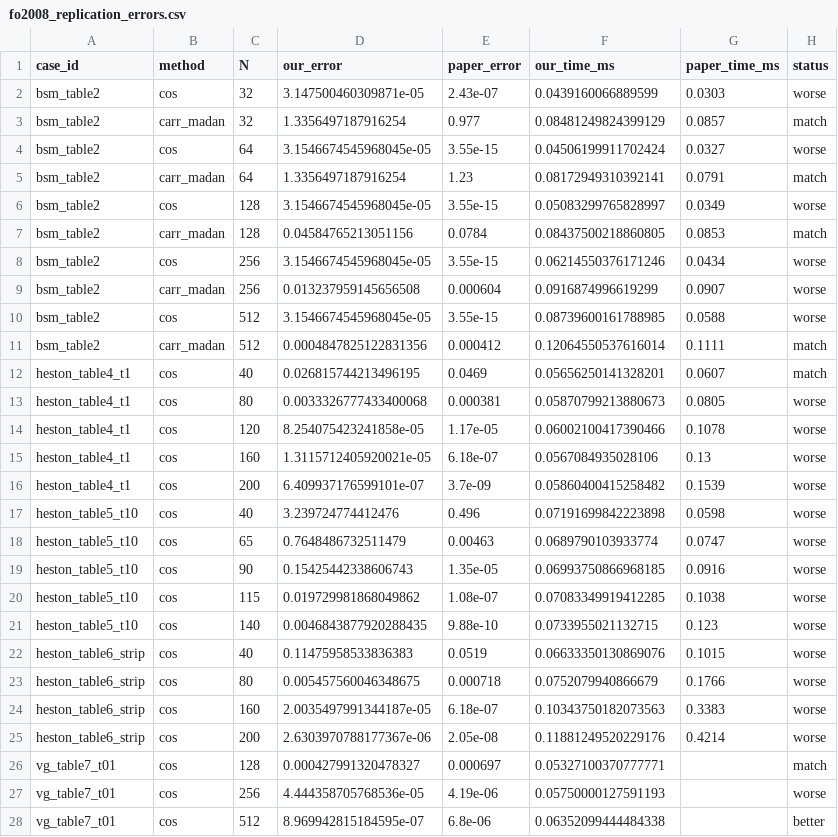
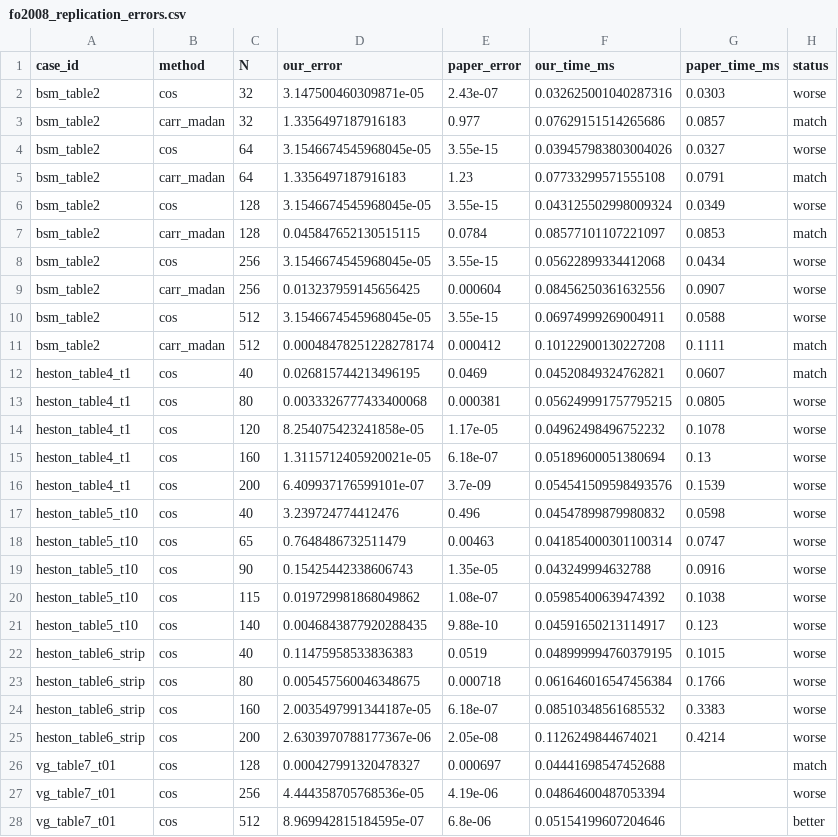
Before and after one commit to nl2992/fourier-option-pricer, a CSV file: benchmarks/paper_replications/fo2008_cos/outputs/fo2008_replication_errors.csv, drawn as a sheet; only a part is shown; the diff covers the shown part only.

```diff
--- a/benchmarks/paper_replications/fo2008_cos/outputs/fo2008_replication_errors.csv
+++ b/benchmarks/paper_replications/fo2008_cos/outputs/fo2008_replication_errors.csv
@@ -1,28 +1,28 @@
 case_id,method,N,our_error,paper_error,our_time_ms,paper_time_ms,status
-bsm_table2,cos,32,3.147500460309871e-05,2.43e-07,0.0439160066889599,0.0303,worse
-bsm_table2,carr_madan,32,1.3356497187916254,0.977,0.08481249824399129,0.0857,match
-bsm_table2,cos,64,3.1546674545968045e-05,3.55e-15,0.04506199911702424,0.0327,worse
-bsm_table2,carr_madan,64,1.3356497187916254,1.23,0.08172949310392141,0.0791,match
-bsm_table2,cos,128,3.1546674545968045e-05,3.55e-15,0.05083299765828997,0.0349,worse
-bsm_table2,carr_madan,128,0.04584765213051156,0.0784,0.08437500218860805,0.0853,match
-bsm_table2,cos,256,3.1546674545968045e-05,3.55e-15,0.06214550376171246,0.0434,worse
-bsm_table2,carr_madan,256,0.013237959145656508,0.000604,0.0916874996619299,0.0907,worse
-bsm_table2,cos,512,3.1546674545968045e-05,3.55e-15,0.08739600161788985,0.0588,worse
-bsm_table2,carr_madan,512,0.0004847825122831356,0.000412,0.12064550537616014,0.1111,match
-heston_table4_t1,cos,40,0.026815744213496195,0.0469,0.05656250141328201,0.0607,match
-heston_table4_t1,cos,80,0.0033326777433400068,0.000381,0.05870799213880673,0.0805,worse
-heston_table4_t1,cos,120,8.254075423241858e-05,1.17e-05,0.06002100417390466,0.1078,worse
-heston_table4_t1,cos,160,1.3115712405920021e-05,6.18e-07,0.0567084935028106,0.13,worse
-heston_table4_t1,cos,200,6.409937176599101e-07,3.7e-09,0.05860400415258482,0.1539,worse
-heston_table5_t10,cos,40,3.239724774412476,0.496,0.07191699842223898,0.0598,worse
-heston_table5_t10,cos,65,0.7648486732511479,0.00463,0.0689790103933774,0.0747,worse
-heston_table5_t10,cos,90,0.15425442338606743,1.35e-05,0.06993750866968185,0.0916,worse
-heston_table5_t10,cos,115,0.019729981868049862,1.08e-07,0.07083349919412285,0.1038,worse
-heston_table5_t10,cos,140,0.0046843877920288435,9.88e-10,0.0733955021132715,0.123,worse
-heston_table6_strip,cos,40,0.11475958533836383,0.0519,0.06633350130869076,0.1015,worse
-heston_table6_strip,cos,80,0.005457560046348675,0.000718,0.0752079940866679,0.1766,worse
-heston_table6_strip,cos,160,2.0035497991344187e-05,6.18e-07,0.10343750182073563,0.3383,worse
-heston_table6_strip,cos,200,2.6303970788177367e-06,2.05e-08,0.11881249520229176,0.4214,worse
-vg_table7_t01,cos,128,0.000427991320478327,0.000697,0.05327100370777771,,match
-vg_table7_t01,cos,256,4.444358705768536e-05,4.19e-06,0.05750000127591193,,worse
-vg_table7_t01,cos,512,8.969942815184595e-07,6.8e-06,0.06352099444484338,,better
+bsm_table2,cos,32,3.147500460309871e-05,2.43e-07,0.032625001040287316,0.0303,worse
+bsm_table2,carr_madan,32,1.3356497187916183,0.977,0.07629151514265686,0.0857,match
+bsm_table2,cos,64,3.1546674545968045e-05,3.55e-15,0.039457983803004026,0.0327,worse
+bsm_table2,carr_madan,64,1.3356497187916183,1.23,0.07733299571555108,0.0791,match
+bsm_table2,cos,128,3.1546674545968045e-05,3.55e-15,0.043125502998009324,0.0349,worse
+bsm_table2,carr_madan,128,0.045847652130515115,0.0784,0.08577101107221097,0.0853,match
+bsm_table2,cos,256,3.1546674545968045e-05,3.55e-15,0.05622899334412068,0.0434,worse
+bsm_table2,carr_madan,256,0.013237959145656425,0.000604,0.08456250361632556,0.0907,worse
+bsm_table2,cos,512,3.1546674545968045e-05,3.55e-15,0.06974999269004911,0.0588,worse
+bsm_table2,carr_madan,512,0.00048478251228278174,0.000412,0.10122900130227208,0.1111,match
+heston_table4_t1,cos,40,0.026815744213496195,0.0469,0.04520849324762821,0.0607,match
+heston_table4_t1,cos,80,0.0033326777433400068,0.000381,0.056249991757795215,0.0805,worse
+heston_table4_t1,cos,120,8.254075423241858e-05,1.17e-05,0.04962498496752232,0.1078,worse
+heston_table4_t1,cos,160,1.3115712405920021e-05,6.18e-07,0.05189600051380694,0.13,worse
+heston_table4_t1,cos,200,6.409937176599101e-07,3.7e-09,0.054541509598493576,0.1539,worse
+heston_table5_t10,cos,40,3.239724774412476,0.496,0.04547899879980832,0.0598,worse
+heston_table5_t10,cos,65,0.7648486732511479,0.00463,0.041854000301100314,0.0747,worse
+heston_table5_t10,cos,90,0.15425442338606743,1.35e-05,0.043249994632788,0.0916,worse
+heston_table5_t10,cos,115,0.019729981868049862,1.08e-07,0.05985400639474392,0.1038,worse
+heston_table5_t10,cos,140,0.0046843877920288435,9.88e-10,0.04591650213114917,0.123,worse
+heston_table6_strip,cos,40,0.11475958533836383,0.0519,0.048999994760379195,0.1015,worse
+heston_table6_strip,cos,80,0.005457560046348675,0.000718,0.061646016547456384,0.1766,worse
+heston_table6_strip,cos,160,2.0035497991344187e-05,6.18e-07,0.08510348561685532,0.3383,worse
+heston_table6_strip,cos,200,2.6303970788177367e-06,2.05e-08,0.1126249844674021,0.4214,worse
+vg_table7_t01,cos,128,0.000427991320478327,0.000697,0.04441698547452688,,match
+vg_table7_t01,cos,256,4.444358705768536e-05,4.19e-06,0.04864600487053394,,worse
+vg_table7_t01,cos,512,8.969942815184595e-07,6.8e-06,0.05154199607204646,,better
```
Also changed, not shown: 24 edited cells elsewhere in this file, benchmarks/cos_method_improved/outputs/cos_method_improved_summary.csv, benchmarks/paper_replications/cos_paper_replication/outputs/extended_comparison.csv, 50 other files.
